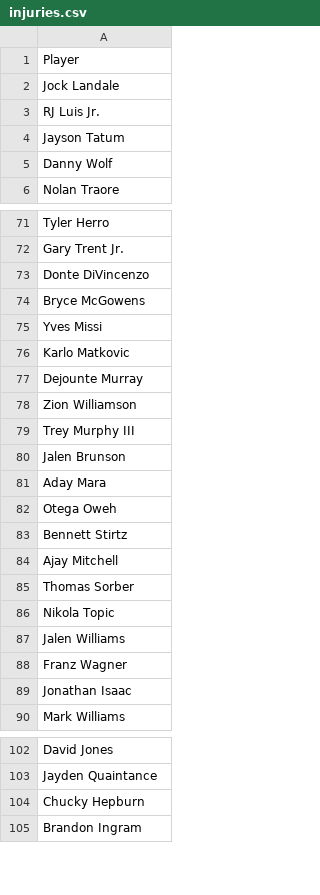
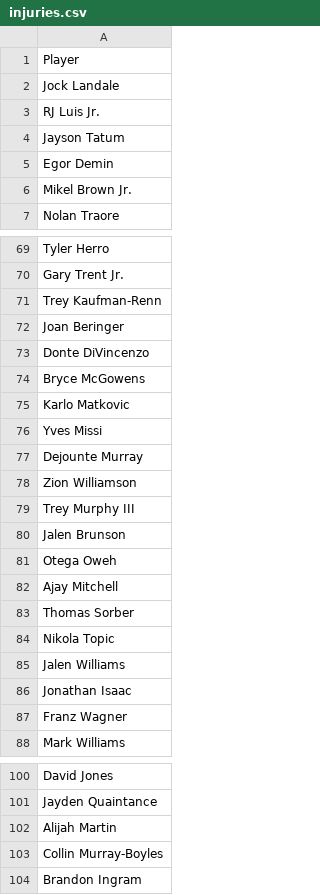
Before and after one commit to jibinator1/nba_stats, a CSV file: injuries.csv, drawn as a sheet; only a part is shown, gaps mark what is left out; the diff covers the shown part only.

```diff
--- a/injuries.csv
+++ b/injuries.csv
@@ -4,3 +4,4 @@ RJ Luis Jr.
 Jayson Tatum
-Danny Wolf
+Egor Demin
+Mikel Brown Jr.
 Nolan Traore
@@ -72,6 +70,8 @@ Tyler Herro
 Gary Trent Jr.
+Trey Kaufman-Renn
+Joan Beringer
 Donte DiVincenzo
 Bryce McGowens
+Karlo Matkovic
 Yves Missi
-Karlo Matkovic
 Dejounte Murray
@@ -80,5 +80,3 @@ Trey Murphy III
 Jalen Brunson
-Aday Mara
 Otega Oweh
-Bennett Stirtz
 Ajay Mitchell
@@ -87,4 +85,4 @@ Nikola Topic
 Jalen Williams
+Jonathan Isaac
 Franz Wagner
-Jonathan Isaac
 Mark Williams
@@ -103,3 +101,4 @@ David Jones
 Jayden Quaintance
-Chucky Hepburn
+Alijah Martin
+Collin Murray-Boyles
 Brandon Ingram
```
Also changed, not shown: 4 added rows, 6 removed rows, 7 moved rows and 2 edited cells elsewhere in this file.
